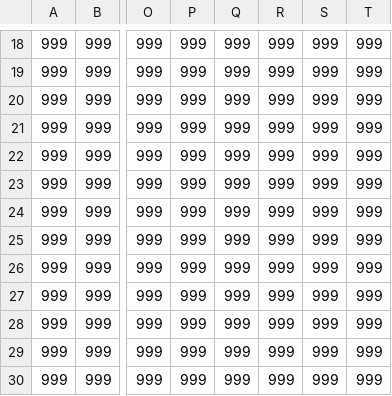
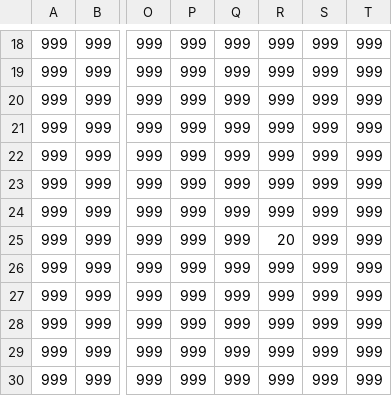
Before and after one commit to aldfajfoa/MyGame, a CSV file: Assets/Stage.csv, drawn as a sheet; only a part is shown, gaps mark what is left out; the diff names each change by its address in the sheet, - before the commit and + after, or states it on an @@ line.

```diff
--- a/Assets/Stage.csv
+++ b/Assets/Stage.csv
-R25: 999
+R25: 20
```
Also changed, not shown: 18 other files.
